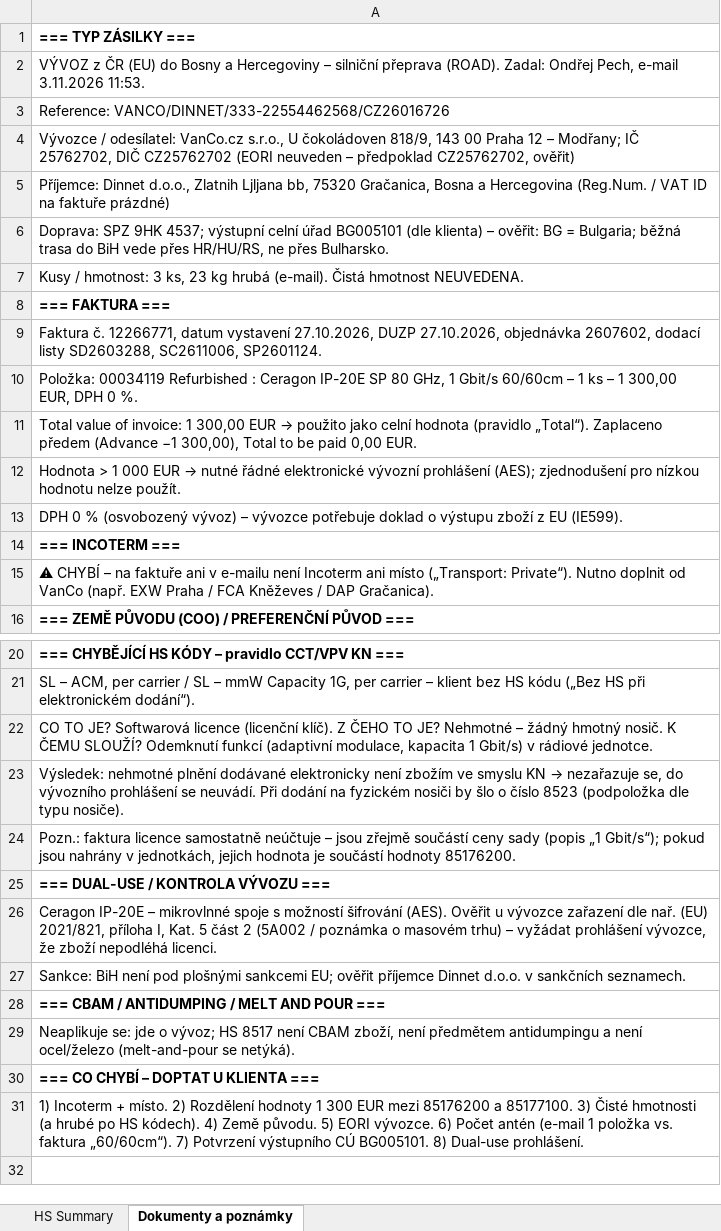
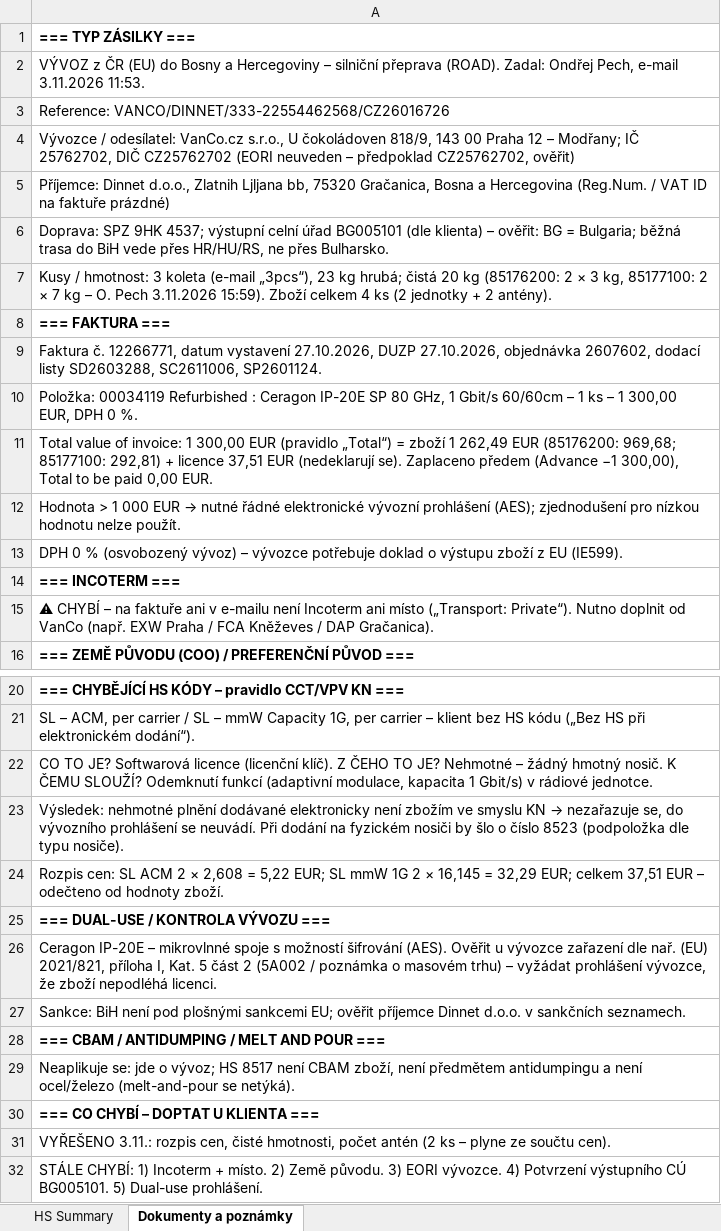
Before and after one commit to Kseni-ia/customs, an Excel workbook: output/HS_Code_Summary_Vanco_CZ26016726.xlsx, sheet Dokumenty a poznámky, drawn as a sheet; only a part is shown, gaps mark what is left out; values as stored, in another font and other column widths than the file's, no borders; formulas without a stored value are shown as written; the diff names each change by its address in the sheet, - before the commit and + after, or states it on an @@ line.

```diff
--- a/output/HS_Code_Summary_Vanco_CZ26016726.xlsx (sheet Dokumenty a poznámky)
+++ b/output/HS_Code_Summary_Vanco_CZ26016726.xlsx (sheet Dokumenty a poznámky)
-A7: …hmotnost: 3 ks, 23 kg hrubá (e-mail). Čistá hmotnost NEUVEDENA.
+A7: …hmotnost: 3 koleta (e-mail „3pcs“), 23 kg hrubá; čistá 20 kg (85176200: 2 × 3 kg, 85177100: 2 × 7 kg – O. Pech 3.11.2026 15:59). Zboží celkem 4 ks (2 jednotky + 2 antény).
@@ A11: …300,00 EUR → použito jako celní hodnota (pravidlo „Total“). Zaplaceno předem… → …300,00 EUR (pravidlo „Total“) = zboží 1 262,49 EUR (85176200: 969,68; 85177100: 292,81) + licence 37,51 EUR (nedeklarují se). Zaplaceno předem… @@
-A24: Pozn.: faktura licence samostatně neúčtuje – jsou zřejmě součástí ceny sady (popis „1 Gbit/s“); pokud jsou nahrány v jednotkách, jejich hodnota je součástí hodnoty 85176200.
+A24: Rozpis cen: SL ACM 2 × 2,608 = 5,22 EUR; SL mmW 1G 2 × 16,145 = 32,29 EUR; celkem 37,51 EUR – odečteno od hodnoty zboží.
-A31: 1) Incoterm + místo. 2) Rozdělení hodnoty 1 300 EUR mezi 85176200 a 85177100. 3) Čisté hmotnosti (a hrubé po HS kódech). 4) Země původu. 5) EORI vývozce. 6) Počet antén (e-mail 1 položka vs. faktura „60/60cm“). 7) Potvrzení výstupního CÚ BG005101. 8) Dual-use prohlášení.
+A31: VYŘEŠENO 3.11.: rozpis cen, čisté hmotnosti, počet antén (2 ks – plyne ze součtu cen).
+row 32: STÁLE CHYBÍ: 1) Incoterm + místo. 2) Země původu. 3) EORI vývozce. 4) Potvrzení výstupního CÚ BG005101. 5) Dual-use prohlášení.
```
Also changed, not shown: sheet HS Summary.
